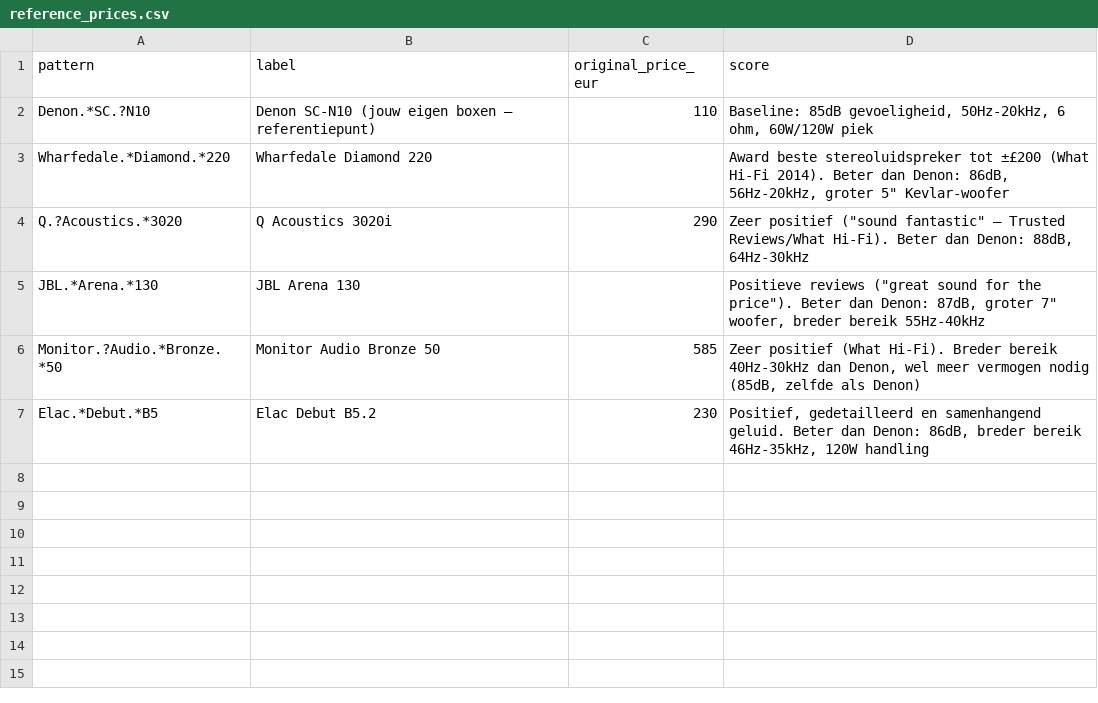
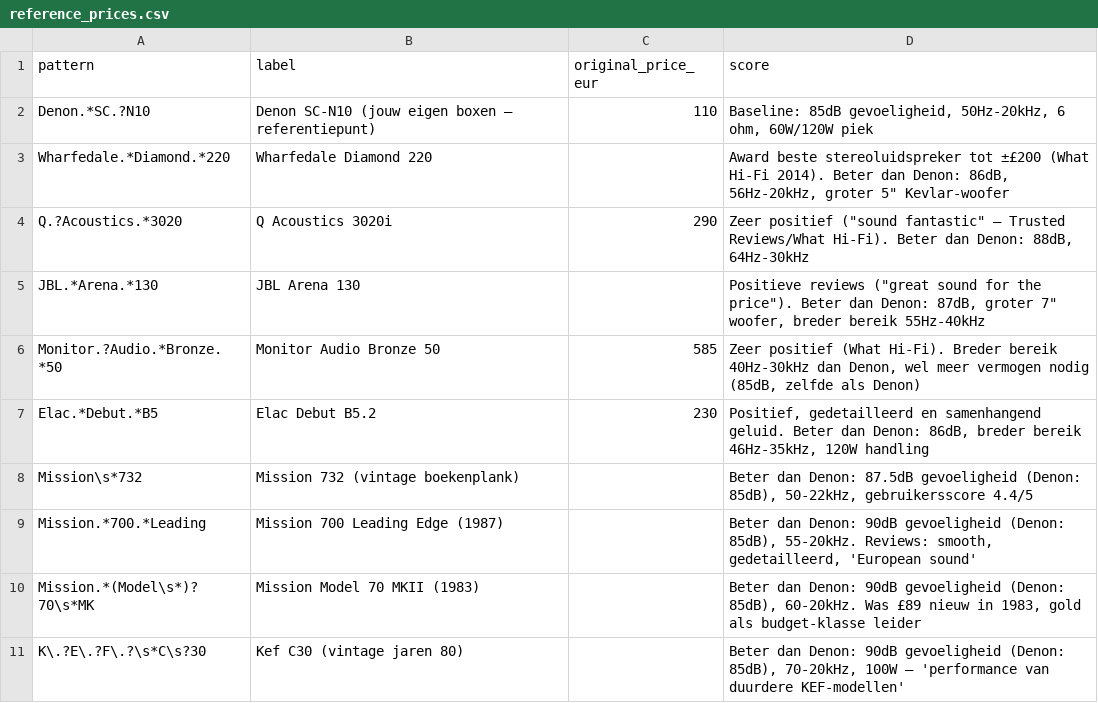
Before and after one commit to meesverb/Marktplaats-koopjes-finder, a CSV file: reference_prices.csv, drawn as a sheet.

```diff
--- a/reference_prices.csv
+++ b/reference_prices.csv
@@ -7 +7,5 @@ Monitor.?Audio.*Bronze.*50,Monitor Audio Bronze 50,585,"Zeer positief (What Hi-F
 Elac.*Debut.*B5,Elac Debut B5.2,230,"Positief, gedetailleerd en samenhangend geluid. Beter dan Denon: 86dB, breder bereik 46Hz-35kHz, 120W handling"
+Mission\s*732,Mission 732 (vintage boekenplank),,"Beter dan Denon: 87.5dB gevoeligheid (Denon: 85dB), 50-22kHz, gebruikersscore 4.4/5"
+Mission.*700.*Leading,Mission 700 Leading Edge (1987),,"Beter dan Denon: 90dB gevoeligheid (Denon: 85dB), 55-20kHz. Reviews: smooth, gedetailleerd, 'European sound'"
+Mission.*(Model\s*)?70\s*MK,Mission Model 70 MKII (1983),,"Beter dan Denon: 90dB gevoeligheid (Denon: 85dB), 60-20kHz. Was £89 nieuw in 1983, gold als budget-klasse leider"
+K\.?E\.?F\.?\s*C\s?30,Kef C30 (vintage jaren 80),,"Beter dan Denon: 90dB gevoeligheid (Denon: 85dB), 70-20kHz, 100W — 'performance van duurdere KEF-modellen'"
```
